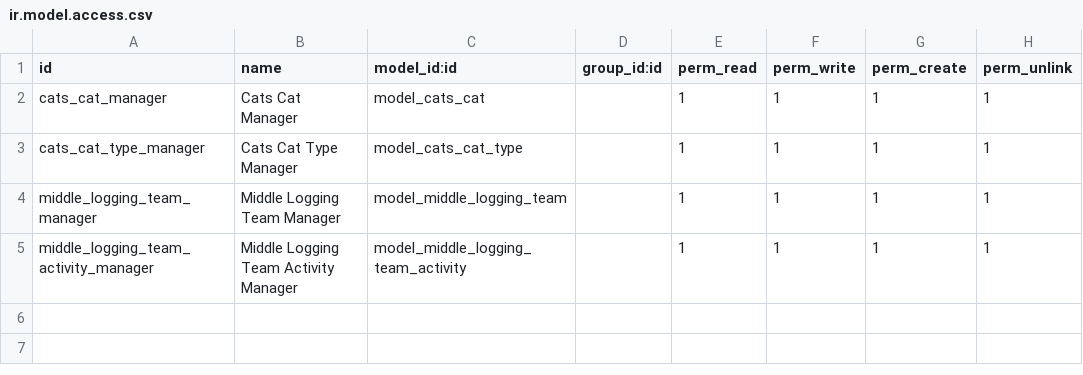
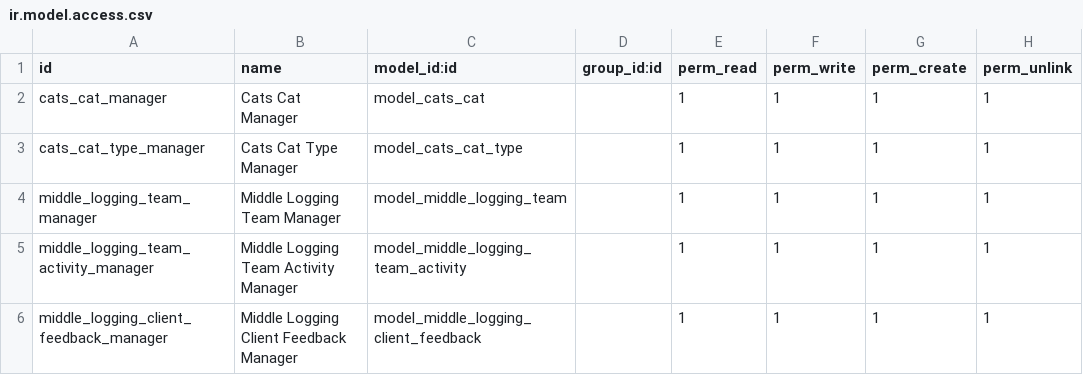
Before and after one commit to christojeffrey/middle-logging, a CSV file: security/ir.model.access.csv, drawn as a sheet.

Commit message:
checkpoint. adding client feedback

```diff
--- a/security/ir.model.access.csv
+++ b/security/ir.model.access.csv
@@ -5 +5,2 @@ middle_logging_team_manager,Middle Logging Team Manager,model_middle_logging_tea
 middle_logging_team_activity_manager,Middle Logging Team Activity Manager,model_middle_logging_team_activity,,1,1,1,1
+middle_logging_client_feedback_manager,Middle Logging Client Feedback Manager,model_middle_logging_client_feedback,,1,1,1,1
```
Also changed, not shown: 4 other files.
